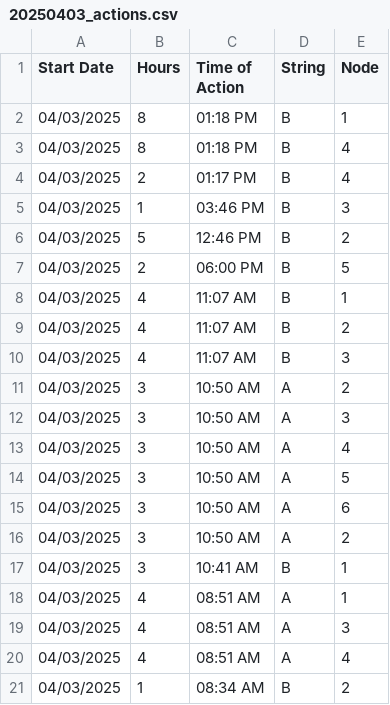
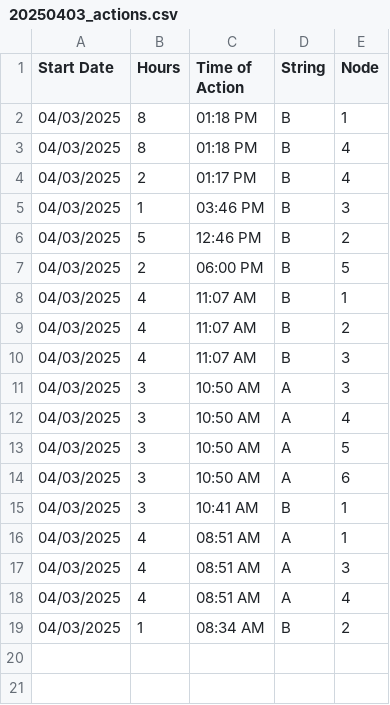
Before and after one commit to hectorpena19/SmartWaterRepo, a CSV file: 20250403_actions.csv, drawn as a sheet.

Commit message:
Removed row from 20250403_actions.csv

```diff
--- a/20250403_actions.csv
+++ b/20250403_actions.csv
@@ -10,3 +10,2 @@ Start Date,Hours,Time of Action,String,Node
 04/03/2025,4,11:07 AM,B,3
-04/03/2025,3,10:50 AM,A,2
 04/03/2025,3,10:50 AM,A,3
@@ -15,3 +14,2 @@ Start Date,Hours,Time of Action,String,Node
 04/03/2025,3,10:50 AM,A,6
-04/03/2025,3,10:50 AM,A,2
 04/03/2025,3,10:41 AM,B,1
```
